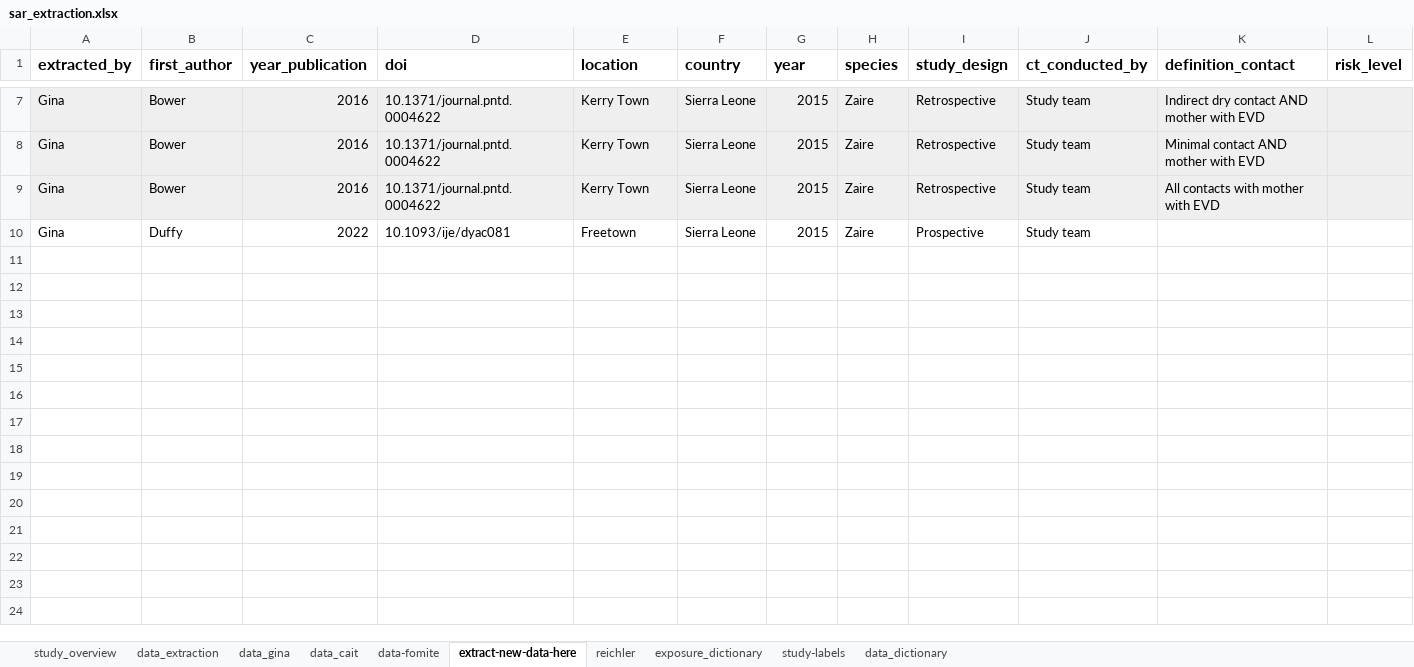
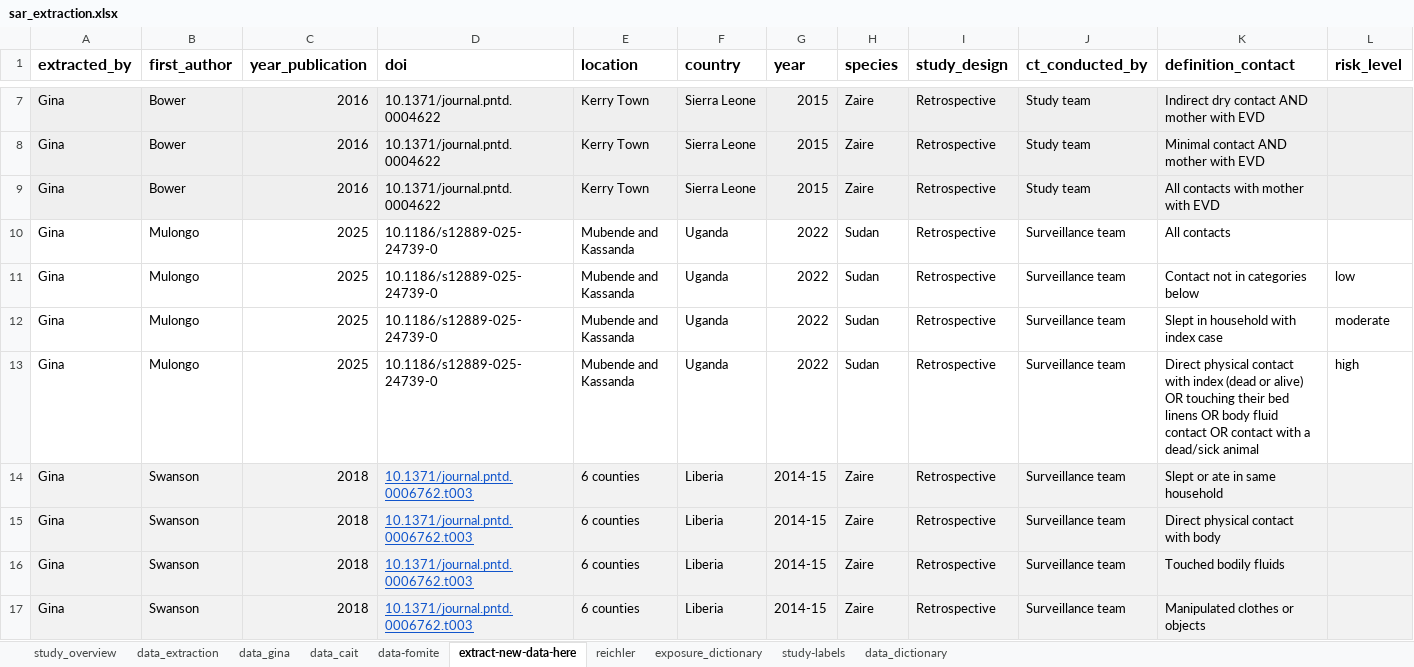
Before and after one commit to ginacuomo/bvd-contacts, an Excel workbook: data/data-raw/sar_extraction.xlsx, sheet extract-new-data-here, drawn as a sheet; only a part is shown, gaps mark what is left out; values as stored, in another font and other column widths than the file's, no borders; removed rows and columns are numbered as before the commit, all else as after; rows hold the shown columns only; the diff covers the shown part only; the diff names each change by its address in the sheet, - before the commit and + after, or states it on an @@ line.

Commit message:
new data extracted

```diff
--- a/data/data-raw/sar_extraction.xlsx (sheet extract-new-data-here)
+++ b/data/data-raw/sar_extraction.xlsx (sheet extract-new-data-here)
-row 10: Gina | Duffy | 2022 | 10.1093/ije/dyac081 | Freetown | Sierra Leone | 2015 | Zaire | Prospective | Study team
+row 10: Gina | Mulongo | 2025 | 10.1186/s12889-025-24739-0 | Mubende and Kassanda | Uganda | 2022 | Sudan | Retrospective | Surveillance team | All contacts
+row 11: Gina | Mulongo | 2025 | 10.1186/s12889-025-24739-0 | Mubende and Kassanda | Uganda | 2022 | Sudan | Retrospective | Surveillance team | Contact not in categories below | low
+row 12: Gina | Mulongo | 2025 | 10.1186/s12889-025-24739-0 | Mubende and Kassanda | Uganda | 2022 | Sudan | Retrospective | Surveillance team | Slept in household with index case | moderate
+row 13: Gina | Mulongo | 2025 | 10.1186/s12889-025-24739-0 | Mubende and Kassanda | Uganda | 2022 | Sudan | Retrospective | Surveillance team | Direct physical contact with index (dead or alive) OR touching their bed linens OR body fluid contact OR contact with a dead/sick animal | high
+row 14: Gina | Swanson | 2018 | 10.1371/journal.pntd.0006762.t003 | 6 counties | Liberia | 2014-15 | Zaire | Retrospective | Surveillance team | Slept or ate in same household
+row 15: Gina | Swanson | 2018 | 10.1371/journal.pntd.0006762.t003 | 6 counties | Liberia | 2014-15 | Zaire | Retrospective | Surveillance team | Direct physical contact with body
+row 16: Gina | Swanson | 2018 | 10.1371/journal.pntd.0006762.t003 | 6 counties | Liberia | 2014-15 | Zaire | Retrospective | Surveillance team | Touched bodily fluids
+row 17: Gina | Swanson | 2018 | 10.1371/journal.pntd.0006762.t003 | 6 counties | Liberia | 2014-15 | Zaire | Retrospective | Surveillance team | Manipulated clothes or objects
```
Also changed, not shown: 11 added rows elsewhere in this sheet, sheet data-fomite, sheet study_overview.
